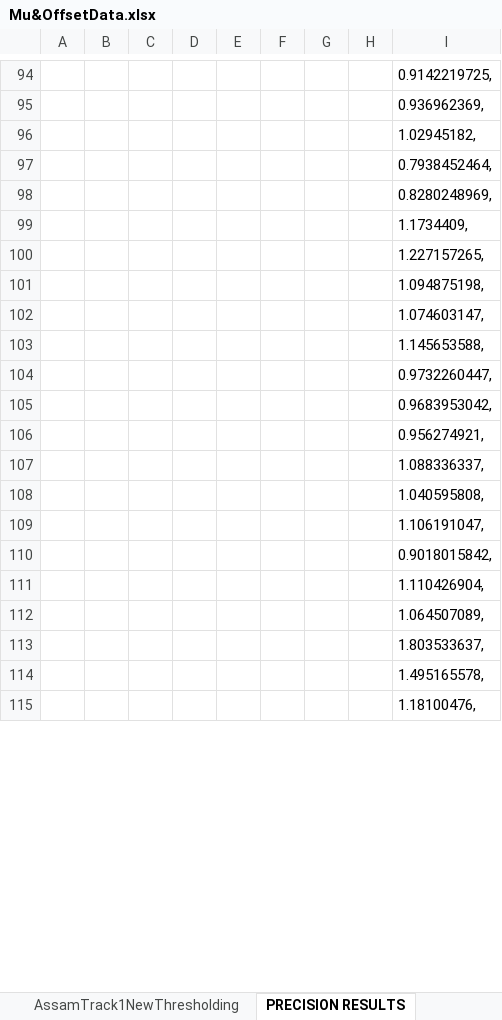
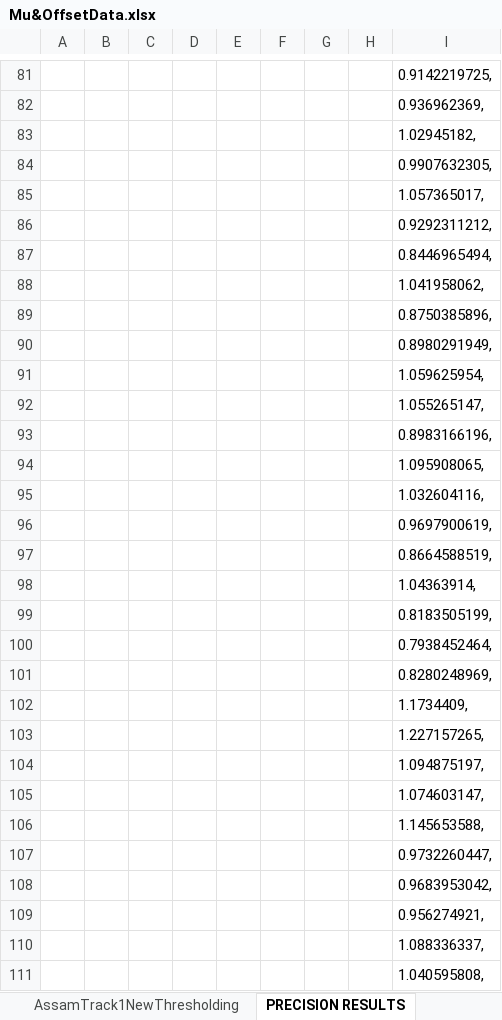
Before and after one commit to Trustworthy-Engineered-Autonomy-Lab/Online-Slip-Detection-Friction-Estimation, an Excel workbook: data/Mu&OffsetData.xlsx, sheet PRECISION RESULTS, drawn as a sheet; only a part is shown, gaps mark what is left out; the shorter side is filled out with more unchanged rows; values as stored, in another font and other column widths than the file's, no borders; charts and pictures not drawn; addresses are those after the commit; the diff covers the shown part only; the diff names each change by its address in the sheet, - before the commit and + after, or states it on an @@ line.

```diff
--- a/data/Mu&OffsetData.xlsx (sheet PRECISION RESULTS)
+++ b/data/Mu&OffsetData.xlsx (sheet PRECISION RESULTS)
+row 84:  |  |  |  |  |  |  |  | 0.9907632305,
+row 85:  |  |  |  |  |  |  |  | 1.057365017,
+row 86:  |  |  |  |  |  |  |  | 0.9292311212,
@@ row 64 moved to row 87: 0.8446965494, @@
+row 88:  |  |  |  |  |  |  |  | 1.041958062,
+row 89:  |  |  |  |  |  |  |  | 0.8750385896,
@@ row 67 moved to row 90: 0.8980291949, @@
+row 91:  |  |  |  |  |  |  |  | 1.059625954,
@@ row 69 moved to row 92: 1.055265147, @@
@@ row 70 moved to row 93: 0.8983166196, @@
+row 94:  |  |  |  |  |  |  |  | 1.095908065,
+row 95:  |  |  |  |  |  |  |  | 1.032604116,
+row 96:  |  |  |  |  |  |  |  | 0.9697900619,
@@ row 74 moved to row 97: 0.8664588519, @@
@@ row 75 moved to row 98: 1.04363914, @@
@@ row 76 moved to row 99: 0.8183505199, @@
-I104: 1.094875198,
+I104: 1.094875197,
```
Also changed, not shown: 36 added rows, 38 removed rows, 7 moved rows and 16 edited cells elsewhere in this sheet, 1 other file.
